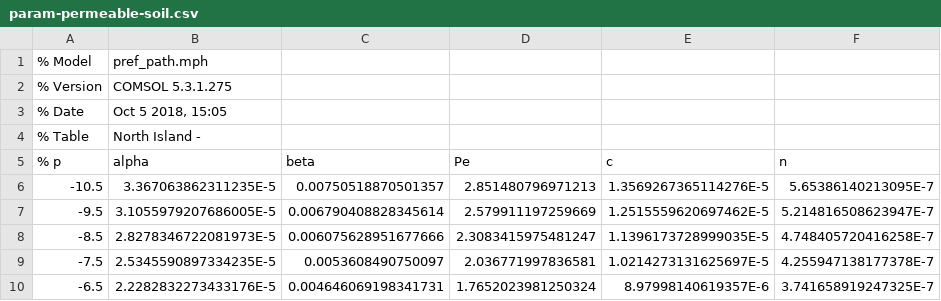
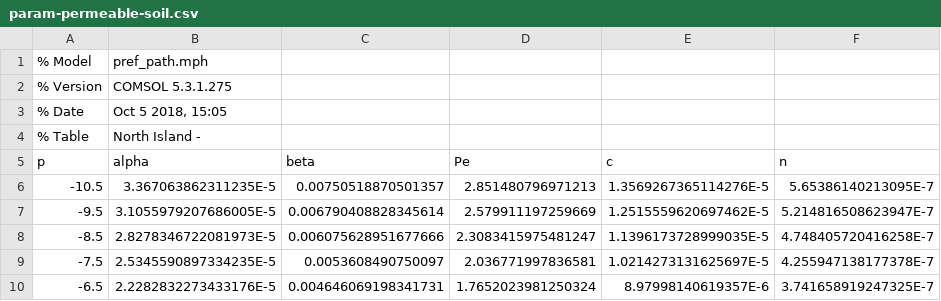
Before and after one commit to ankekod/temporal-variability-vapor-intrusion, a CSV file: data/preferential-pathway-sensitivity/param-permeable-soil.csv, drawn as a sheet; only a part is shown.

```diff
--- a/data/preferential-pathway-sensitivity/param-permeable-soil.csv
+++ b/data/preferential-pathway-sensitivity/param-permeable-soil.csv
@@ -4,3 +4,3 @@
 % Table,North Island -
-% p,alpha,beta,Pe,c,n
+p,alpha,beta,Pe,c,n
 -10.5,3.367063862311235E-5,0.00750518870501357,2.851480796971213,1.3569267365114276E-5,5.65386140213095E-7
```
Also changed, not shown: data/preferential-pathway-sensitivity/param-no-preferential-pathway.csv, data/preferential-pathway-sensitivity/param-preferential-pathway.csv, 1 other file.
